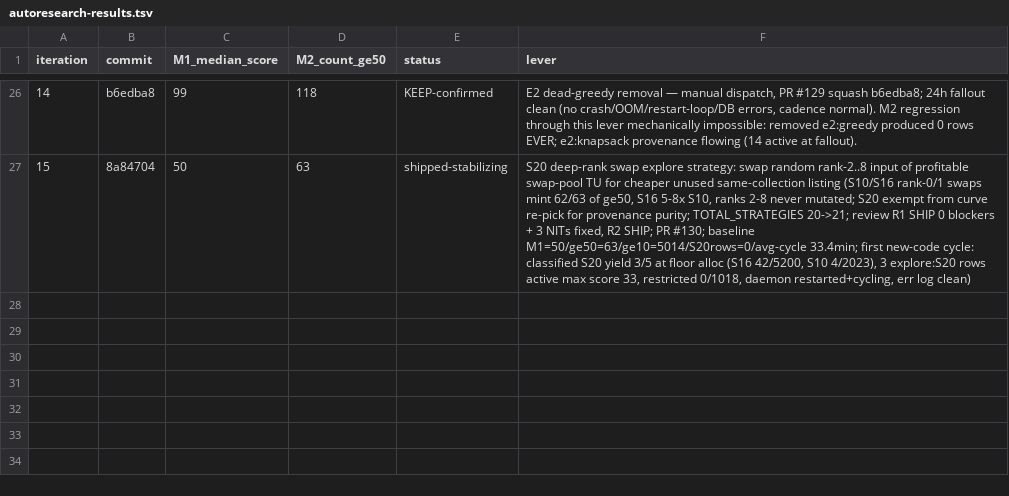
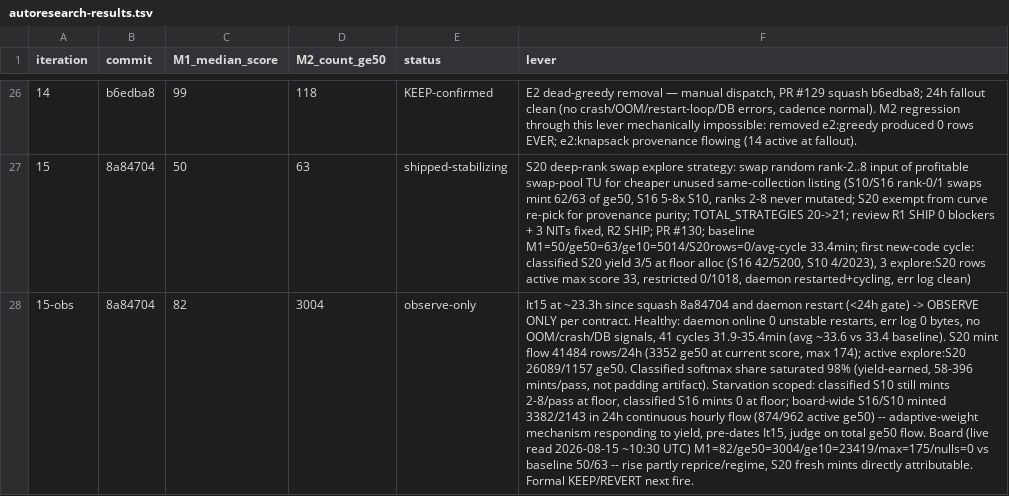
Before and after one commit to twaldin/trade-up-bot, a TSV file: .monitoring/autoresearch-results.tsv, drawn as a sheet; only a part is shown, gaps mark what is left out; the diff names each change by its address in the sheet, - before the commit and + after, or states it on an @@ line.

Commit message:
Governance: It15 observe-only fire (~22.8h, S20 healthy) (#132)
* Governance: It15 observe-only fire at ~22.8h (S20 healthy, formal decision next fire)

* Governance: address review nits (anchor timing, classified-tier scoping, timestamps)

* Governance: correct restart-anchor elapsed time to wall-clock 23.3h

```diff
--- a/.monitoring/autoresearch-results.tsv
+++ b/.monitoring/autoresearch-results.tsv
+row 28: 15-obs | 8a84704 | 82 | 3004 | observe-only | It15 at ~23.3h since squash 8a84704 and daemon restart (<24h gate) -> OBSERVE ONLY per contract. Healthy: daemon online 0 unstable restarts, err log 0 bytes, no OOM/crash/DB signals, 41 cycles 31.9-35.4min (avg ~33.6 vs 33.4 baseline). S20 mint flow 41484 rows/24h (3352 ge50 at current score, max 174); active explore:S20 26089/1157 ge50. Classified softmax share saturated 98% (yield-earned, 58-396 mints/pass, not padding artifact). Starvation scoped: classified S10 still mints 2-8/pass at floor, classified S16 mints 0 at floor; board-wide S16/S10 minted 3382/2143 in 24h continuous hourly flow (874/962 active ge50) -- adaptive-weight mechanism responding to yield, pre-dates It15, judge on total ge50 flow. Board (live read 2026-08-15 ~10:30 UTC) M1=82/ge50=3004/ge10=23419/max=175/nulls=0 vs baseline 50/63 -- rise partly reprice/regime, S20 fresh mints directly attributable. Formal KEEP/REVERT next fire.
```
Also changed, not shown: 1 other file.
